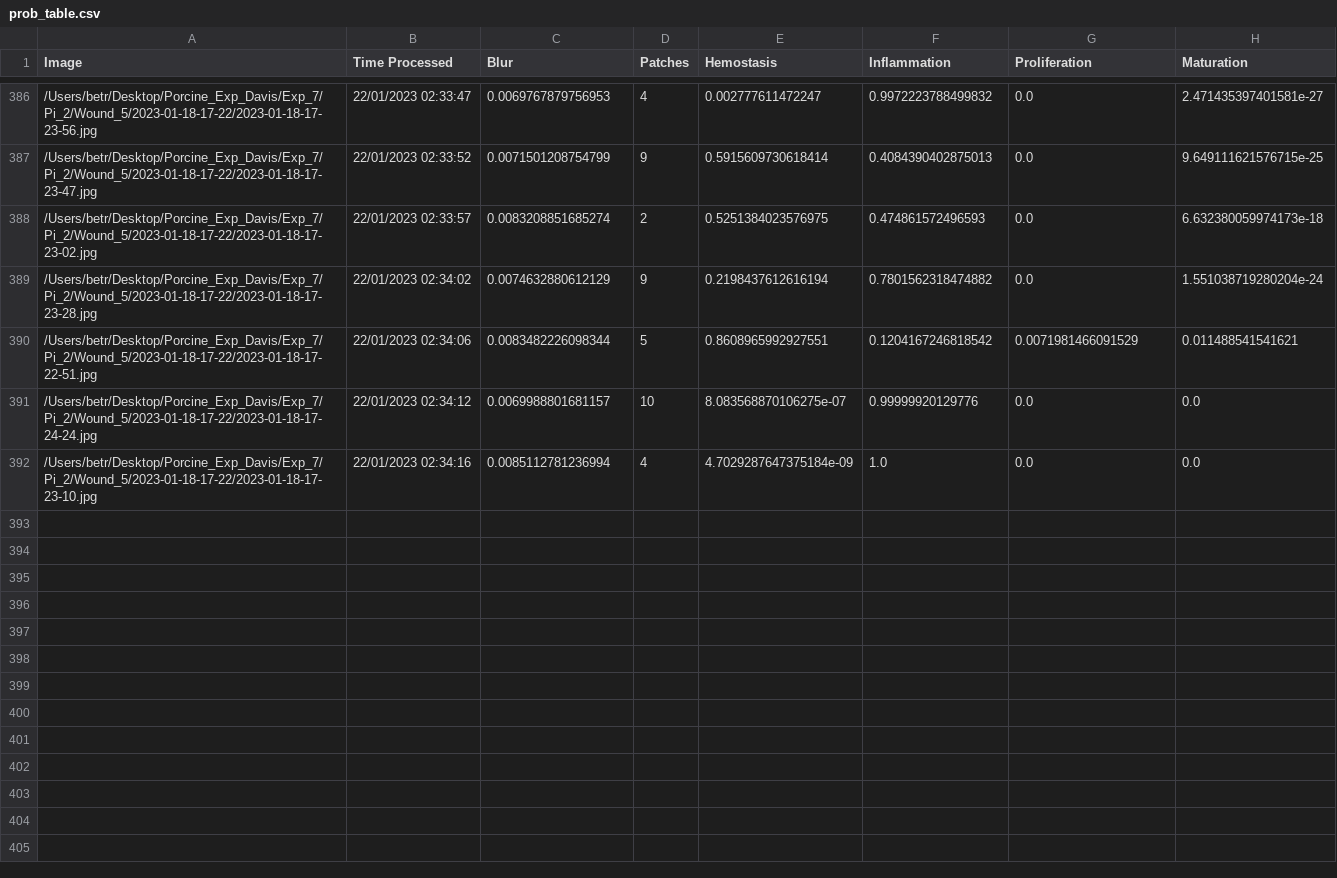
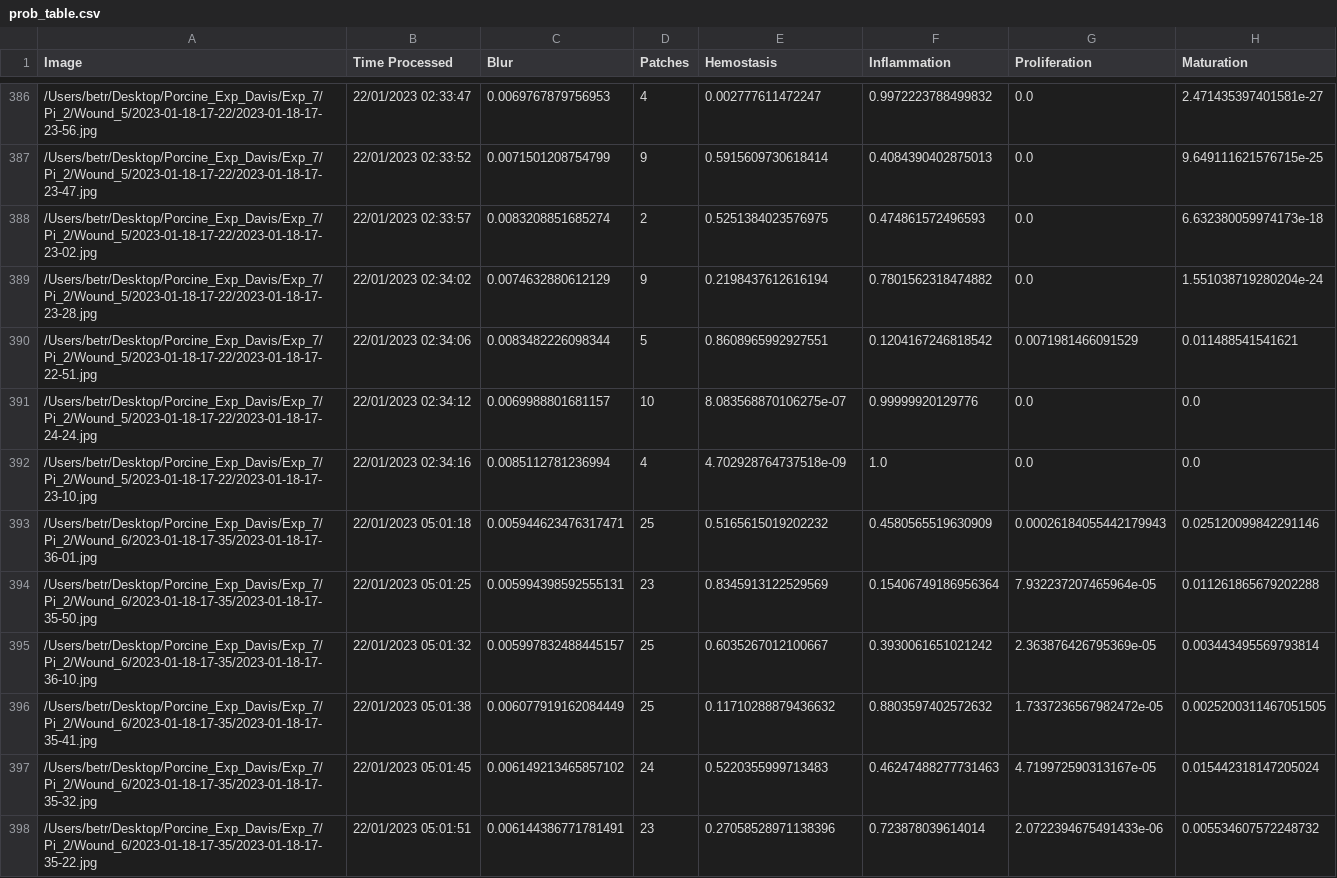
Before and after one commit to hectorcarrion/HealNet-Inference, a CSV file: prob_table.csv, drawn as a sheet; only a part is shown, gaps mark what is left out; the diff covers the shown part only.

Commit message:
Table Autocommit

```diff
--- a/prob_table.csv
+++ b/prob_table.csv
@@ -391,2 +391,8 @@ Image,Time Processed,Blur,Patches,Hemostasis,Inflammation,Proliferation,Maturati
 /Users/betr/Desktop/Porcine_Exp_Davis/Exp_7/Pi_2/Wound_5/2023-01-18-17-22/2023-01-18-17-24-24.jpg,22/01/2023 02:34:12,0.0069988801681157,10,8.083568870106275e-07,0.99999920129776,0.0,0.0
-/Users/betr/Desktop/Porcine_Exp_Davis/Exp_7/Pi_2/Wound_5/2023-01-18-17-22/2023-01-18-17-23-10.jpg,22/01/2023 02:34:16,0.0085112781236994,4,4.7029287647375184e-09,1.0,0.0,0.0
+/Users/betr/Desktop/Porcine_Exp_Davis/Exp_7/Pi_2/Wound_5/2023-01-18-17-22/2023-01-18-17-23-10.jpg,22/01/2023 02:34:16,0.0085112781236994,4,4.702928764737518e-09,1.0,0.0,0.0
+/Users/betr/Desktop/Porcine_Exp_Davis/Exp_7/Pi_2/Wound_6/2023-01-18-17-35/2023-01-18-17-36-01.jpg,22/01/2023 05:01:18,0.005944623476317471,25,0.5165615019202232,0.4580565519630909,0.00026184055442179943,0.025120099842291146
+/Users/betr/Desktop/Porcine_Exp_Davis/Exp_7/Pi_2/Wound_6/2023-01-18-17-35/2023-01-18-17-35-50.jpg,22/01/2023 05:01:25,0.005994398592555131,23,0.8345913122529569,0.15406749186956364,7.932237207465964e-05,0.011261865679202288
+/Users/betr/Desktop/Porcine_Exp_Davis/Exp_7/Pi_2/Wound_6/2023-01-18-17-35/2023-01-18-17-36-10.jpg,22/01/2023 05:01:32,0.005997832488445157,25,0.6035267012100667,0.3930061651021242,2.363876426795369e-05,0.003443495569793814
+/Users/betr/Desktop/Porcine_Exp_Davis/Exp_7/Pi_2/Wound_6/2023-01-18-17-35/2023-01-18-17-35-41.jpg,22/01/2023 05:01:38,0.006077919162084449,25,0.11710288879436632,0.8803597402572632,1.7337236567982472e-05,0.0025200311467051505
+/Users/betr/Desktop/Porcine_Exp_Davis/Exp_7/Pi_2/Wound_6/2023-01-18-17-35/2023-01-18-17-35-32.jpg,22/01/2023 05:01:45,0.006149213465857102,24,0.5220355999713483,0.46247488277731463,4.719972590313167e-05,0.015442318147205024
+/Users/betr/Desktop/Porcine_Exp_Davis/Exp_7/Pi_2/Wound_6/2023-01-18-17-35/2023-01-18-17-35-22.jpg,22/01/2023 05:01:51,0.006144386771781491,23,0.27058528971138396,0.723878039614014,2.0722394675491433e-06,0.005534607572248732
```
Also changed, not shown: 7 added rows and 6 edited cells elsewhere in this file, 1 other file.
